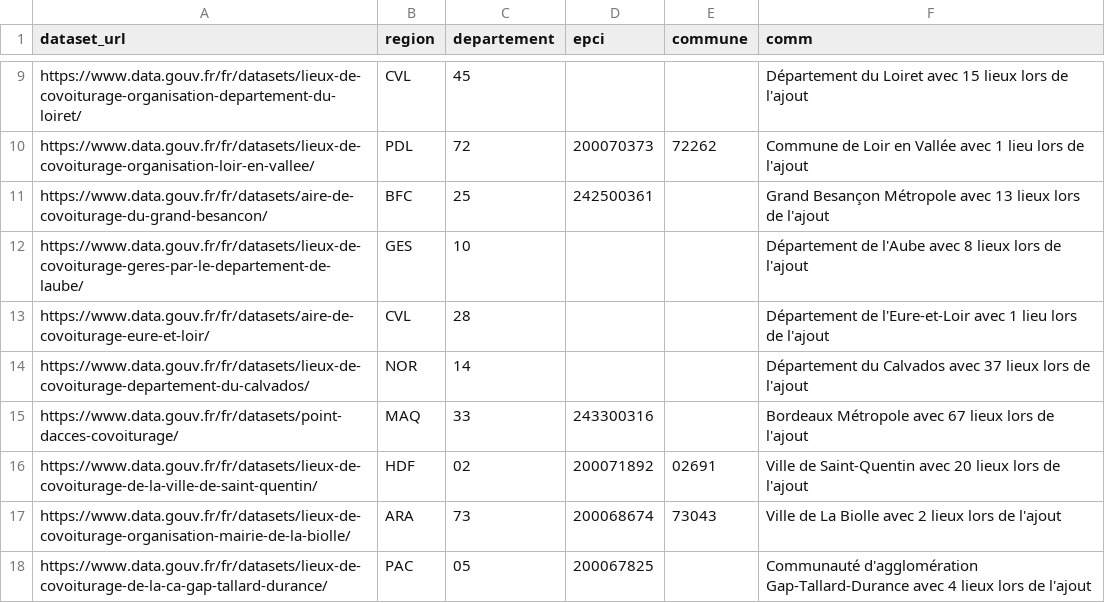
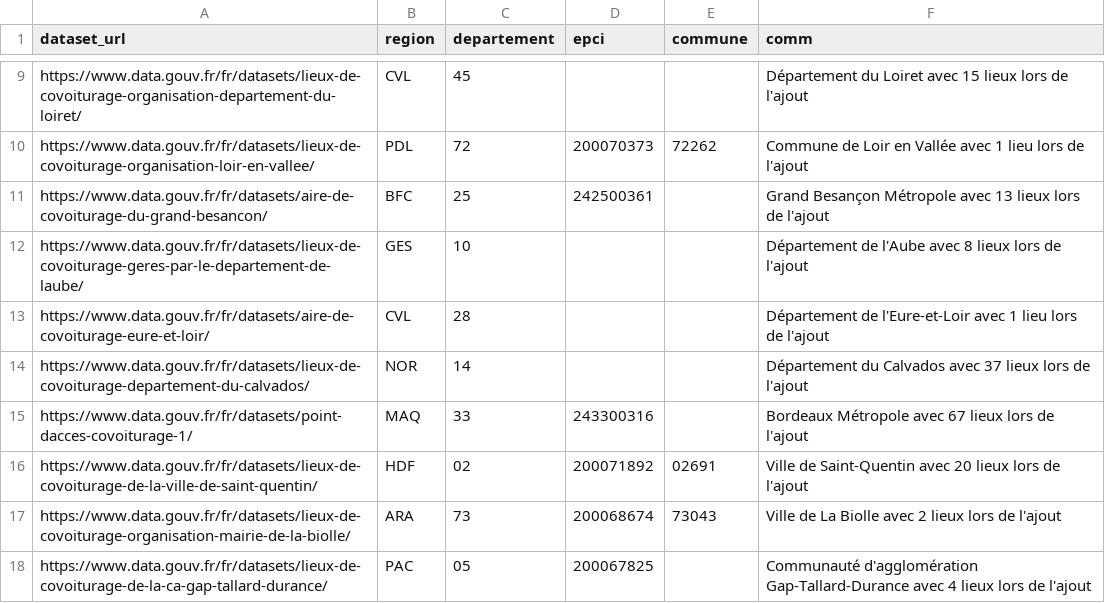
Before and after one commit to etalab/transport-base-nationale-covoiturage, a CSV file: datasets.csv, drawn as a sheet; only a part is shown, gaps mark what is left out.

Commit message:
Msie à jour deu de données Bordeaux Métropole

```diff
--- a/datasets.csv
+++ b/datasets.csv
@@ -14,3 +14,3 @@ https://www.data.gouv.fr/fr/datasets/aire-de-covoiturage-eure-et-loir/,CVL,28,,,
 https://www.data.gouv.fr/fr/datasets/lieux-de-covoiturage-departement-du-calvados/,NOR,14,,,Département du Calvados avec 37 lieux lors de l'ajout
-https://www.data.gouv.fr/fr/datasets/point-dacces-covoiturage/,MAQ,33,243300316,,Bordeaux Métropole avec 67 lieux lors de l'ajout
+https://www.data.gouv.fr/fr/datasets/point-dacces-covoiturage-1/,MAQ,33,243300316,,Bordeaux Métropole avec 67 lieux lors de l'ajout
 https://www.data.gouv.fr/fr/datasets/lieux-de-covoiturage-de-la-ville-de-saint-quentin/,HDF,02,200071892,02691,Ville de Saint-Quentin avec 20 lieux lors de l'ajout
```
